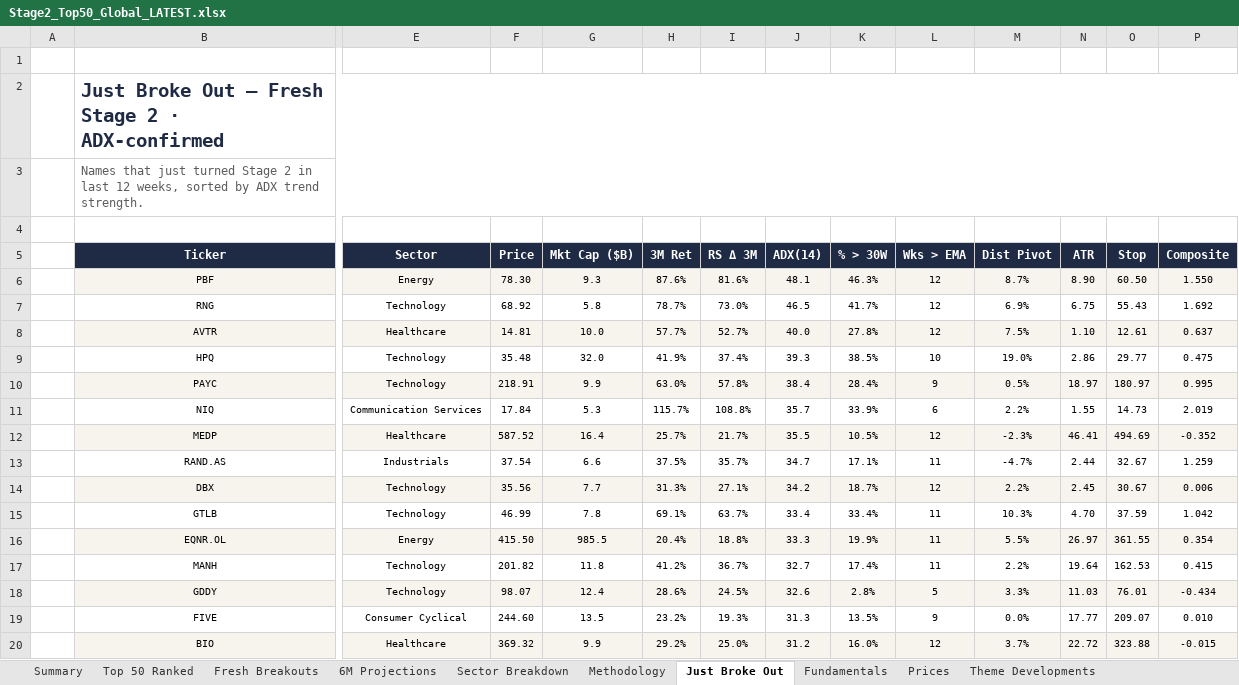
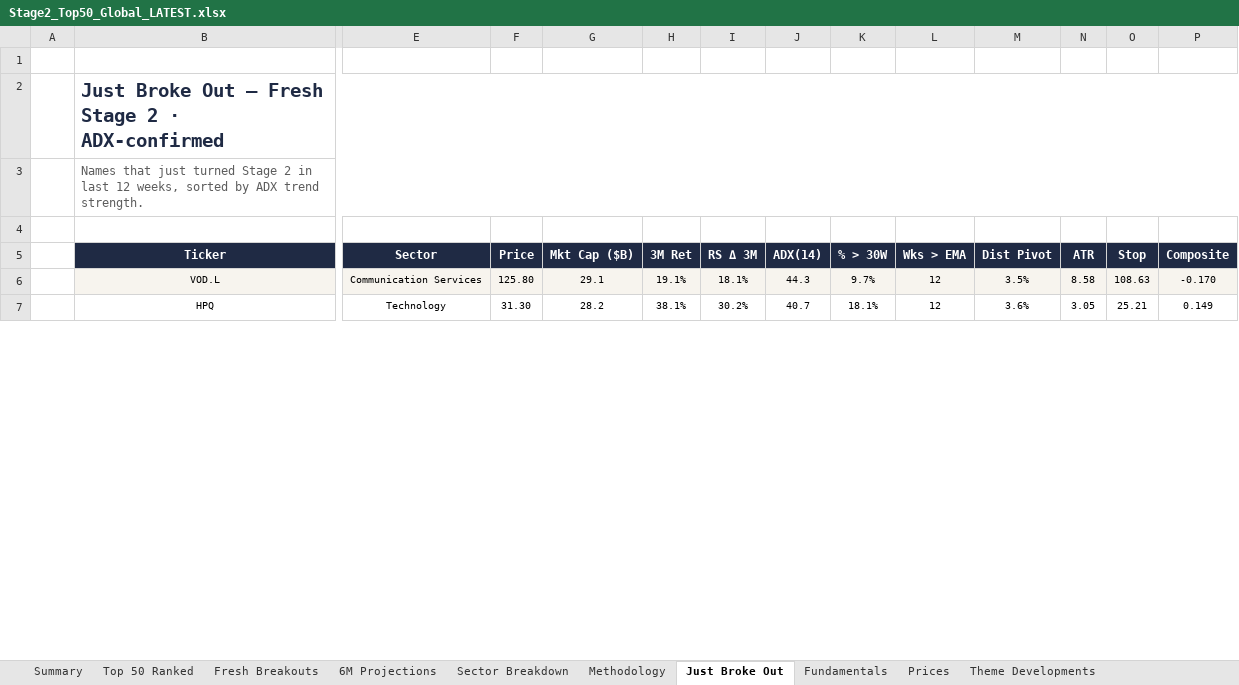
Before and after one commit to SOUMIKS92/AVC_Stage2_Radar, an Excel workbook: Stage2_Top50_Global_LATEST.xlsx, sheet Just Broke Out, drawn as a sheet; only a part is shown, gaps mark what is left out; values as stored, in another font and other column widths than the file's, no borders; removed rows and columns are numbered as before the commit, all else as after; rows hold the shown columns only; the diff covers the shown part only; the diff names each change by its address in the sheet, - before the commit and + after, or states it on an @@ line.

```diff
--- a/Stage2_Top50_Global_LATEST.xlsx (sheet Just Broke Out)
+++ b/Stage2_Top50_Global_LATEST.xlsx (sheet Just Broke Out)
-row 6:  | PBF | Energy | 78.30 | 9.3 | 87.6% | 81.6% | 48.1 | 46.3% | 12 | 8.7% | 8.90 | 60.50 | 1.550
-row 7:  | RNG | Technology | 68.92 | 5.8 | 78.7% | 73.0% | 46.5 | 41.7% | 12 | 6.9% | 6.75 | 55.43 | 1.692
-row 8:  | AVTR | Healthcare | 14.81 | 10.0 | 57.7% | 52.7% | 40.0 | 27.8% | 12 | 7.5% | 1.10 | 12.61 | 0.637
+row 6:  | VOD.L | Communication Services | 125.80 | 29.1 | 19.1% | 18.1% | 44.3 | 9.7% | 12 | 3.5% | 8.58 | 108.63 | -0.170
-F7 (Price): 35.48
+F7 (Price): 31.30
-G7 (Mkt Cap ($B)): 32.0
+G7 (Mkt Cap ($B)): 28.2
-H7 (3M Ret): 41.9%
+H7 (3M Ret): 38.1%
-I7 (RS Δ 3M): 37.4%
+I7 (RS Δ 3M): 30.2%
-J7 (ADX(14)): 39.3
+J7 (ADX(14)): 40.7
-K7 (% > 30W): 38.5%
+K7 (% > 30W): 18.1%
-L7 (Wks > EMA): 10
+L7 (Wks > EMA): 12
-M7 (Dist Pivot): 19.0%
+M7 (Dist Pivot): 3.6%
-N7 (ATR): 2.86
+N7 (ATR): 3.05
-O7 (Stop): 29.77
+O7 (Stop): 25.21
-P7 (Composite): 0.475
+P7 (Composite): 0.149
-row 10:  | PAYC | Technology | 218.91 | 9.9 | 63.0% | 57.8% | 38.4 | 28.4% | 9 | 0.5% | 18.97 | 180.97 | 0.995
-row 11:  | NIQ | Communication Services | 17.84 | 5.3 | 115.7% | 108.8% | 35.7 | 33.9% | 6 | 2.2% | 1.55 | 14.73 | 2.019
-row 12:  | MEDP | Healthcare | 587.52 | 16.4 | 25.7% | 21.7% | 35.5 | 10.5% | 12 | -2.3% | 46.41 | 494.69 | -0.352
-row 13:  | RAND.AS | Industrials | 37.54 | 6.6 | 37.5% | 35.7% | 34.7 | 17.1% | 11 | -4.7% | 2.44 | 32.67 | 1.259
-row 14:  | DBX | Technology | 35.56 | 7.7 | 31.3% | 27.1% | 34.2 | 18.7% | 12 | 2.2% | 2.45 | 30.67 | 0.006
-row 15:  | GTLB | Technology | 46.99 | 7.8 | 69.1% | 63.7% | 33.4 | 33.4% | 11 | 10.3% | 4.70 | 37.59 | 1.042
-row 16:  | EQNR.OL | Energy | 415.50 | 985.5 | 20.4% | 18.8% | 33.3 | 19.9% | 11 | 5.5% | 26.97 | 361.55 | 0.354
-row 17:  | MANH | Technology | 201.82 | 11.8 | 41.2% | 36.7% | 32.7 | 17.4% | 11 | 2.2% | 19.64 | 162.53 | 0.415
-row 18:  | GDDY | Technology | 98.07 | 12.4 | 28.6% | 24.5% | 32.6 | 2.8% | 5 | 3.3% | 11.03 | 76.01 | -0.434
-row 19:  | FIVE | Consumer Cyclical | 244.60 | 13.5 | 23.2% | 19.3% | 31.3 | 13.5% | 9 | 0.0% | 17.77 | 209.07 | 0.010
-row 20:  | BIO | Healthcare | 369.32 | 9.9 | 29.2% | 25.0% | 31.2 | 16.0% | 12 | 3.7% | 22.72 | 323.88 | -0.015
```
Also changed, not shown: 24 added rows, 34 removed rows, 98 edited cells and cell formats elsewhere in this sheet, sheet Fresh Breakouts, sheet Fundamentals, sheet Top 50 Ranked, sheet Prices, sheet Forward Valuation, sheet Theme Developments, 7 more sheets, 6 other files.
